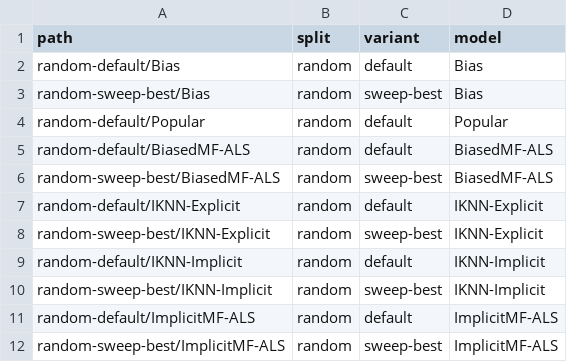
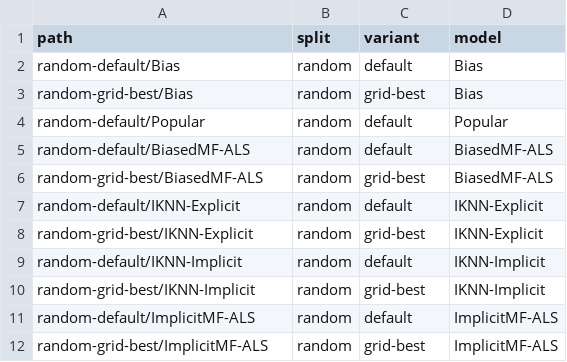
Before and after one commit to lenskit/lenskit-codex, a CSV file: movielens/ML100K/runs/manifest.csv, drawn as a sheet.

Commit message:
rename sweeps to grids

```diff
--- a/movielens/ML100K/runs/manifest.csv
+++ b/movielens/ML100K/runs/manifest.csv
@@ -2,11 +2,11 @@ path,split,variant,model
 random-default/Bias,random,default,Bias
-random-sweep-best/Bias,random,sweep-best,Bias
+random-grid-best/Bias,random,grid-best,Bias
 random-default/Popular,random,default,Popular
 random-default/BiasedMF-ALS,random,default,BiasedMF-ALS
-random-sweep-best/BiasedMF-ALS,random,sweep-best,BiasedMF-ALS
+random-grid-best/BiasedMF-ALS,random,grid-best,BiasedMF-ALS
 random-default/IKNN-Explicit,random,default,IKNN-Explicit
-random-sweep-best/IKNN-Explicit,random,sweep-best,IKNN-Explicit
+random-grid-best/IKNN-Explicit,random,grid-best,IKNN-Explicit
 random-default/IKNN-Implicit,random,default,IKNN-Implicit
-random-sweep-best/IKNN-Implicit,random,sweep-best,IKNN-Implicit
+random-grid-best/IKNN-Implicit,random,grid-best,IKNN-Implicit
 random-default/ImplicitMF-ALS,random,default,ImplicitMF-ALS
-random-sweep-best/ImplicitMF-ALS,random,sweep-best,ImplicitMF-ALS
+random-grid-best/ImplicitMF-ALS,random,grid-best,ImplicitMF-ALS
```
Also changed, not shown: movielens/ML10M/runs/manifest.csv, movielens/ML1M/runs/manifest.csv, 31 other files.
